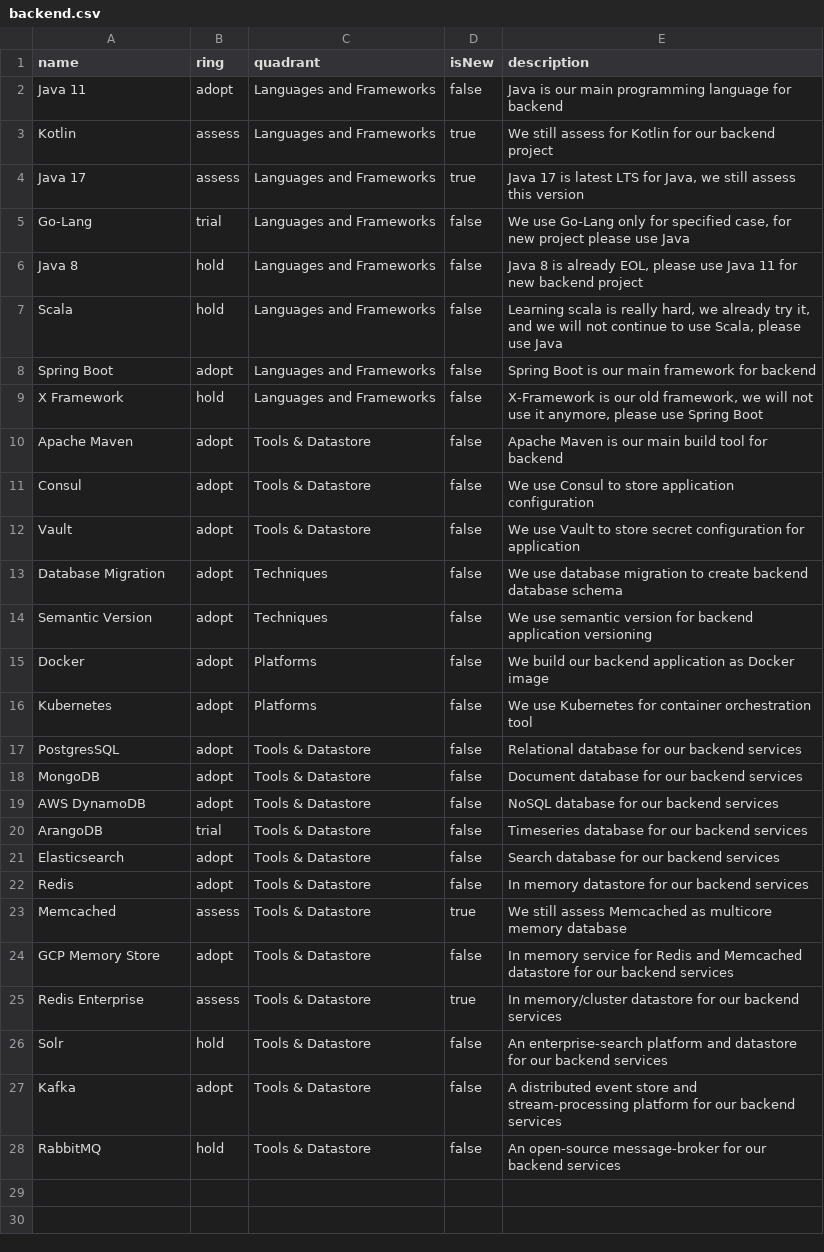
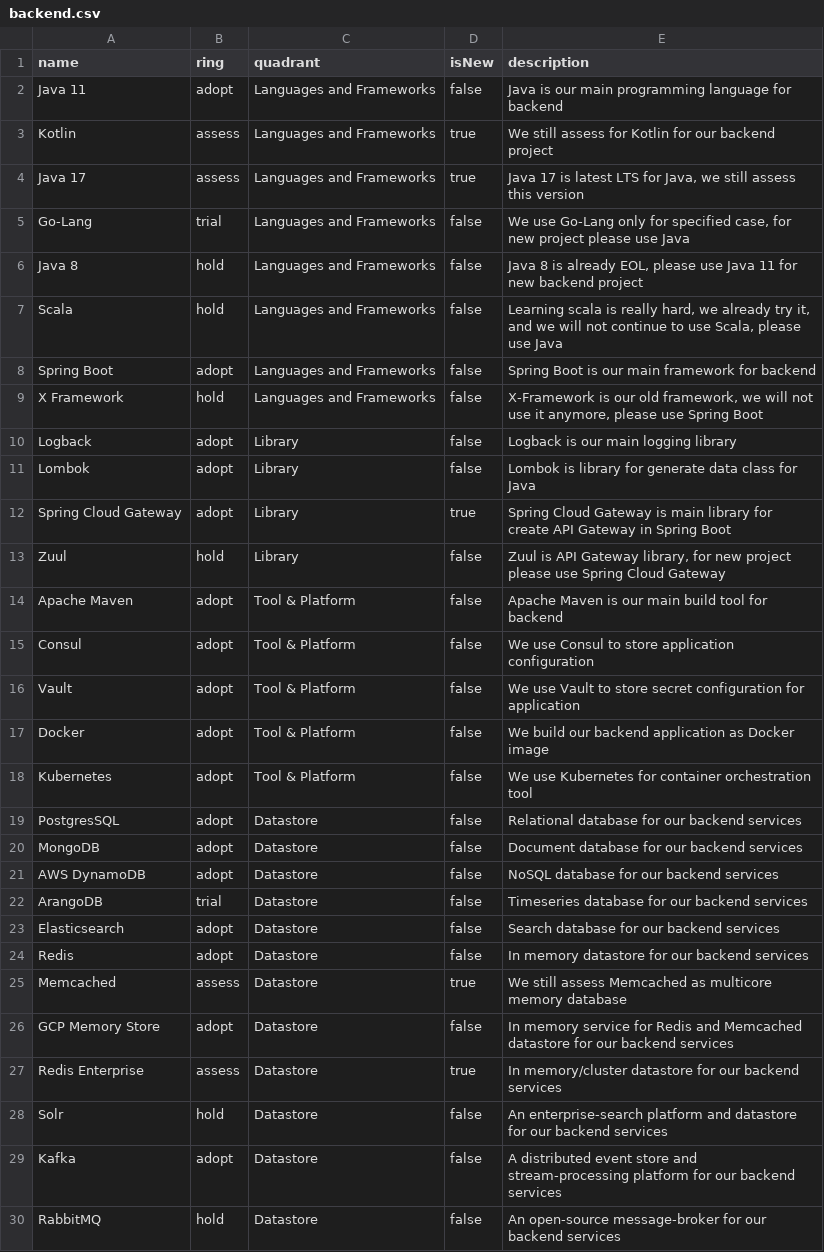
Before and after one commit to bliblidotcom/tech-radar, a CSV file: backend.csv, drawn as a sheet.

Commit message:
Update backend.csv

```diff
--- a/backend.csv
+++ b/backend.csv
@@ -9,20 +9,22 @@
 "X Framework","hold","Languages and Frameworks","false","X-Framework is our old framework, we will not use it anymore, please use Spring Boot"
-"Apache Maven","adopt","Tools & Datastore","false","Apache Maven is our main build tool for backend"
-"Consul","adopt","Tools & Datastore","false","We use Consul to store application configuration"
-"Vault","adopt","Tools & Datastore","false","We use Vault to store secret configuration for application"
-"Database Migration","adopt","Techniques","false","We use database migration to create backend database schema"
-"Semantic Version","adopt","Techniques","false","We use semantic version for backend application versioning"
-"Docker","adopt","Platforms","false","We build our backend application as Docker image"
-"Kubernetes","adopt","Platforms","false","We use Kubernetes for container orchestration tool"
-"PostgresSQL","adopt","Tools & Datastore","false","Relational database for our backend services"
-"MongoDB","adopt","Tools & Datastore","false","Document database for our backend services"
-"AWS DynamoDB","adopt","Tools & Datastore","false","NoSQL database for our backend services"
-"ArangoDB","trial","Tools & Datastore","false","Timeseries database for our backend services"
-"Elasticsearch","adopt","Tools & Datastore","false","Search database for our backend services"
-"Redis","adopt","Tools & Datastore","false","In memory datastore for our backend services"
-"Memcached","assess","Tools & Datastore","true","We still assess Memcached as multicore memory database"
-"GCP Memory Store","adopt","Tools & Datastore","false","In memory service for Redis and Memcached datastore for our backend services"
-"Redis Enterprise","assess","Tools & Datastore","true","In memory/cluster datastore for our backend services"
-"Solr","hold","Tools & Datastore","false","An enterprise-search platform and datastore for our backend services"
-"Kafka","adopt","Tools & Datastore","false","A distributed event store and stream-processing platform for our backend services"
-"RabbitMQ","hold","Tools & Datastore","false","An open-source message-broker for our backend services"
+"Logback","adopt","Library","false","Logback is our main logging library"
+"Lombok","adopt","Library","false","Lombok is library for generate data class for Java"
+"Spring Cloud Gateway","adopt","Library","true","Spring Cloud Gateway is main library for create API Gateway in Spring Boot"
+"Zuul","hold","Library","false","Zuul is API Gateway library, for new project please use Spring Cloud Gateway"
+"Apache Maven","adopt","Tool & Platform","false","Apache Maven is our main build tool for backend"
+"Consul","adopt","Tool & Platform","false","We use Consul to store application configuration"
+"Vault","adopt","Tool & Platform","false","We use Vault to store secret configuration for application"
+"Docker","adopt","Tool & Platform","false","We build our backend application as Docker image"
+"Kubernetes","adopt","Tool & Platform","false","We use Kubernetes for container orchestration tool"
+"PostgresSQL","adopt","Datastore","false","Relational database for our backend services"
+"MongoDB","adopt","Datastore","false","Document database for our backend services"
+"AWS DynamoDB","adopt","Datastore","false","NoSQL database for our backend services"
+"ArangoDB","trial","Datastore","false","Timeseries database for our backend services"
+"Elasticsearch","adopt","Datastore","false","Search database for our backend services"
+"Redis","adopt","Datastore","false","In memory datastore for our backend services"
+"Memcached","assess","Datastore","true","We still assess Memcached as multicore memory database"
+"GCP Memory Store","adopt","Datastore","false","In memory service for Redis and Memcached datastore for our backend services"
+"Redis Enterprise","assess","Datastore","true","In memory/cluster datastore for our backend services"
+"Solr","hold","Datastore","false","An enterprise-search platform and datastore for our backend services"
+"Kafka","adopt","Datastore","false","A distributed event store and stream-processing platform for our backend services"
+"RabbitMQ","hold","Datastore","false","An open-source message-broker for our backend services"
```
